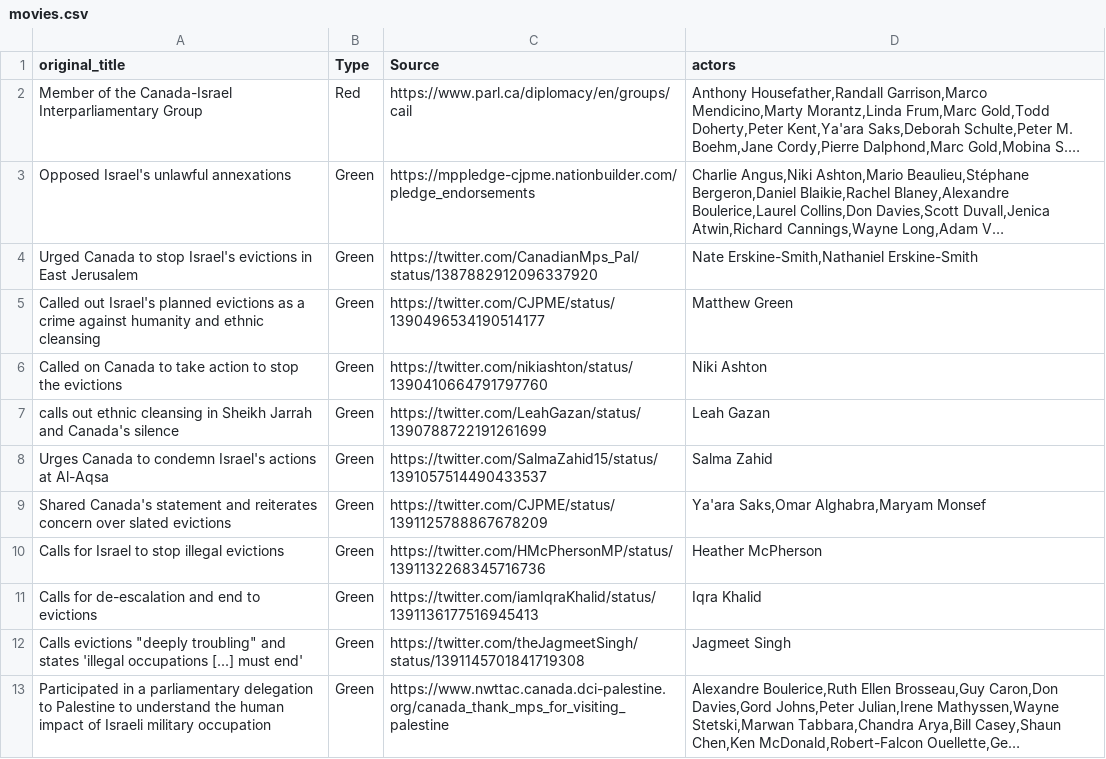
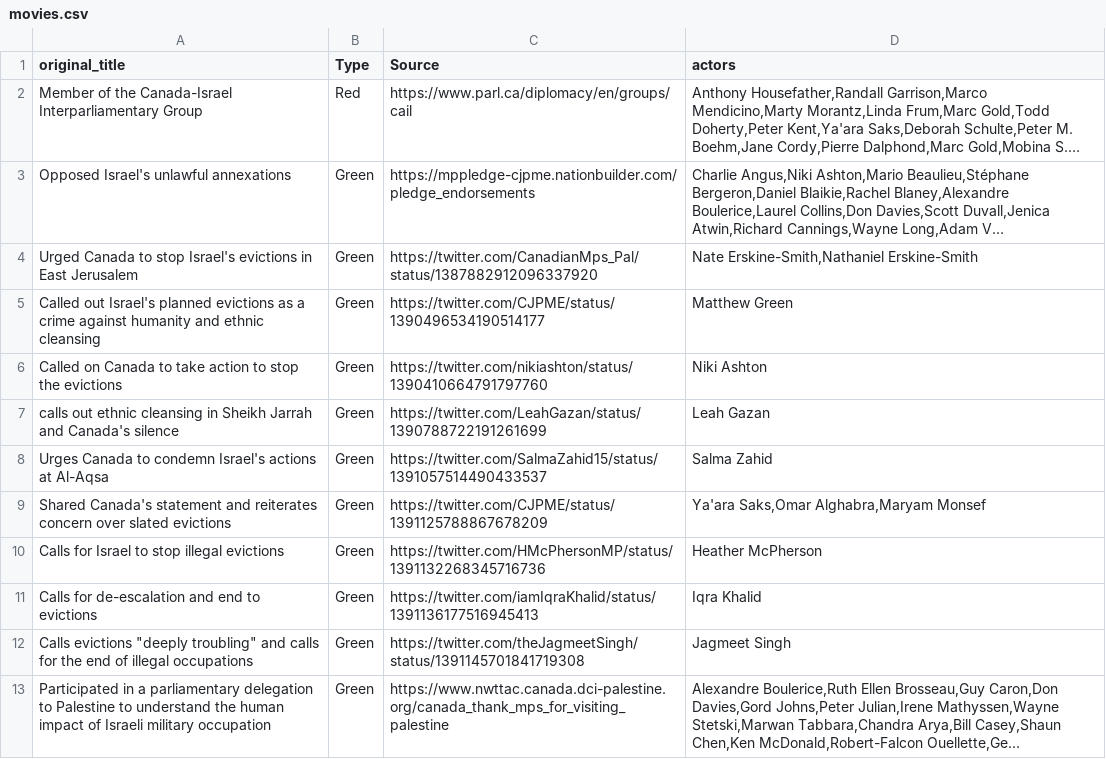
Before and after one commit to ielnaz/MPP, a CSV file: movies.csv, drawn as a sheet; long unchanged cells end in …; the diff names each change by its address in the sheet, - before the commit and + after, or states it on an @@ line.

Commit message:
Update movies.csv

```diff
--- a/movies.csv
+++ b/movies.csv
-A12 (original_title): …troubling" and states 'illegal occupations [...] must end'
+A12 (original_title): …troubling" and calls for the end of illegal occupations
```
